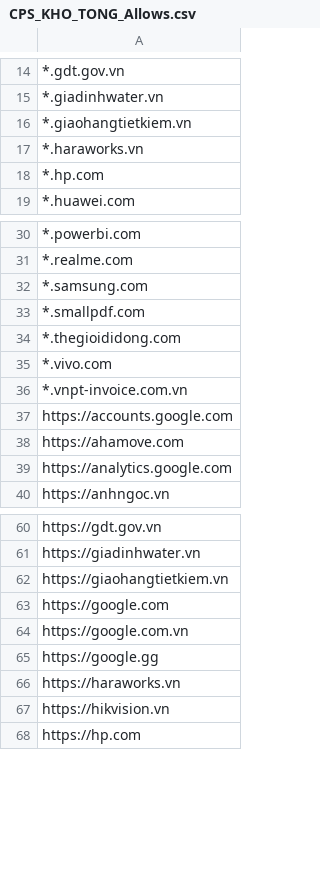
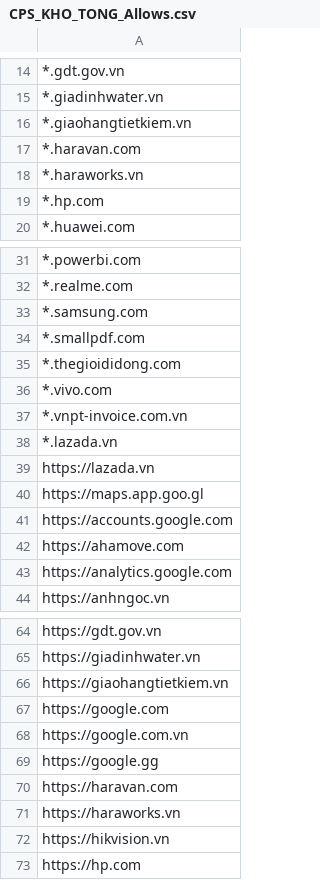
Before and after one commit to MinhThien11/CONNECT, a CSV file: CPS_KHO_TONG_Allows.csv, drawn as a sheet; only a part is shown, gaps mark what is left out.

```diff
--- a/CPS_KHO_TONG_Allows.csv
+++ b/CPS_KHO_TONG_Allows.csv
@@ -16,2 +16,3 @@
 *.giaohangtietkiem.vn,
+*.haravan.com,
 *.haraworks.vn,
@@ -36,2 +37,5 @@
 *.vnpt-invoice.com.vn,
+*.lazada.vn,
+https://lazada.vn,
+https://maps.app.goo.gl,
 https://accounts.google.com,
@@ -65,2 +69,3 @@ https://google.com.vn,
 https://google.gg,
+https://haravan.com,
 https://haraworks.vn,
```
Also changed, not shown: CPS_KYTHUAT_Website_Allows.csv, CPS_THUNGAN_Website_Allows.csv, 7 other files.
